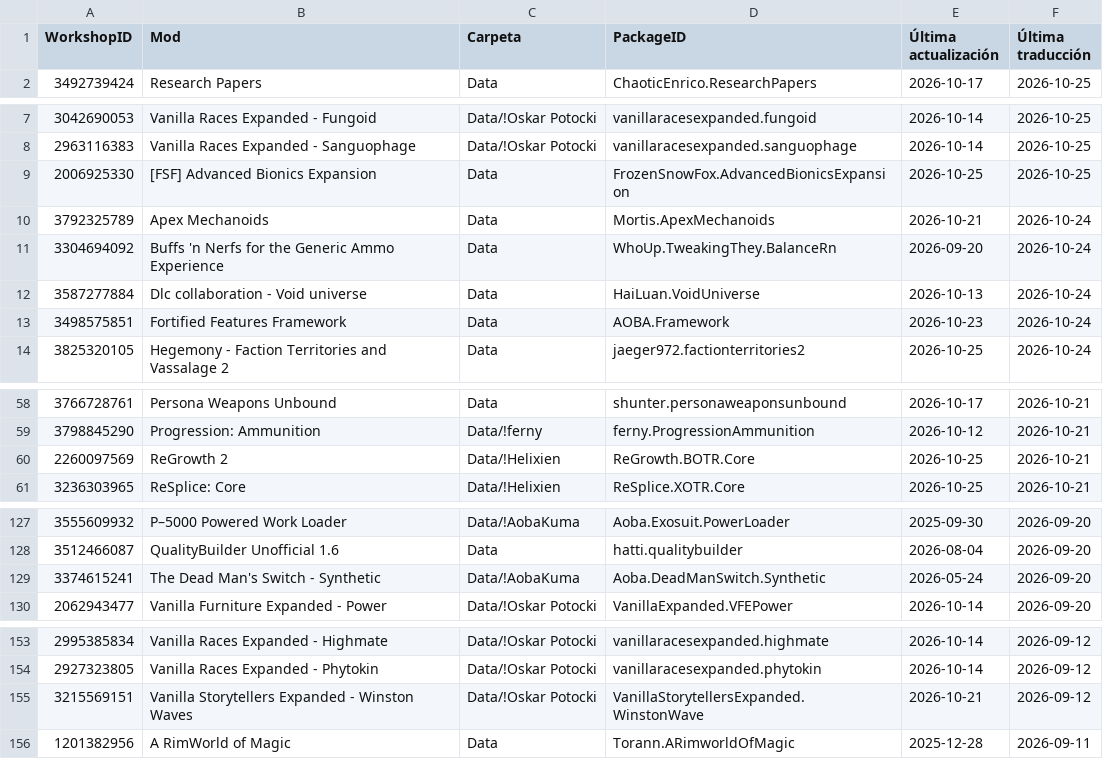
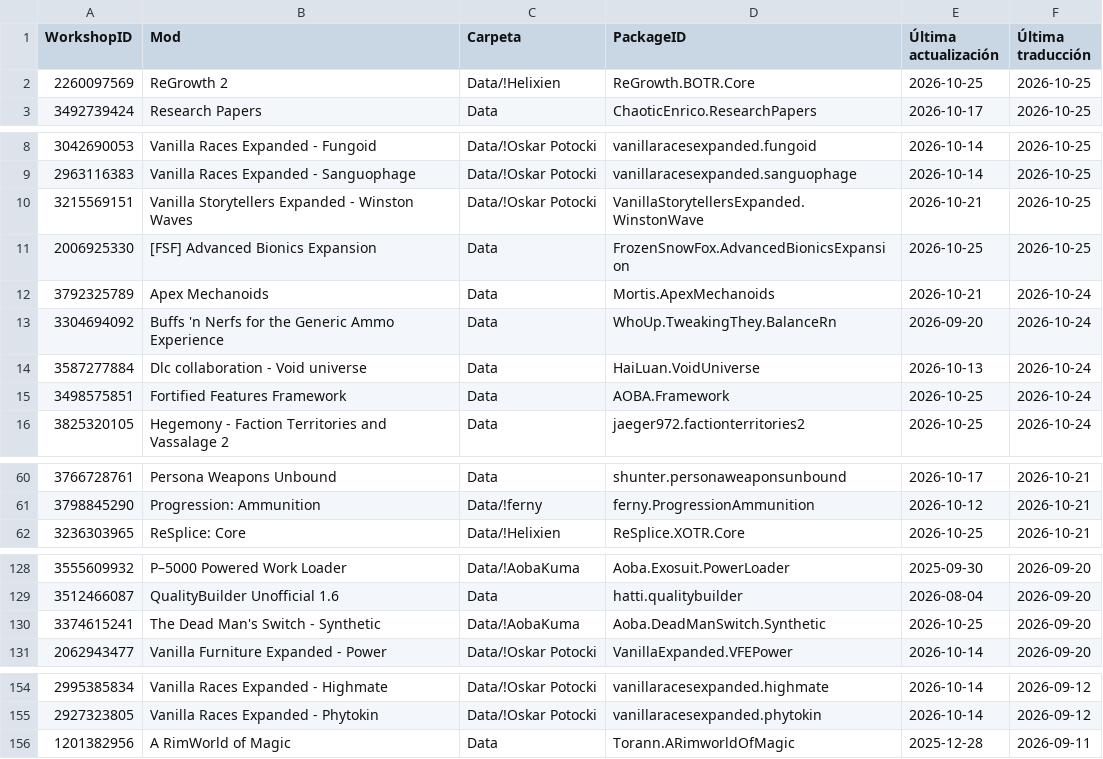
Before and after one commit to LordMordelon/RML, a TSV file: ModList.tsv, drawn as a sheet; only a part is shown, gaps mark what is left out.

```diff
--- a/ModList.tsv
+++ b/ModList.tsv
@@ -1,2 +1,3 @@
 WorkshopID	Mod	Carpeta	PackageID	Última actualización	Última traducción
+2260097569	ReGrowth 2	Data/!Helixien	ReGrowth.BOTR.Core	2026-10-25	2026-10-25
 3492739424	Research Papers	Data	ChaoticEnrico.ResearchPapers	2026-10-17	2026-10-25
@@ -8,2 +9,3 @@ WorkshopID	Mod	Carpeta	PackageID	Última actualización	Última traducción
 2963116383	Vanilla Races Expanded - Sanguophage	Data/!Oskar Potocki	vanillaracesexpanded.sanguophage	2026-10-14	2026-10-25
+3215569151	Vanilla Storytellers Expanded - Winston Waves	Data/!Oskar Potocki	VanillaStorytellersExpanded.WinstonWave	2026-10-21	2026-10-25
 2006925330	[FSF] Advanced Bionics Expansion	Data	FrozenSnowFox.AdvancedBionicsExpansion	2026-10-25	2026-10-25
@@ -12,3 +14,3 @@ WorkshopID	Mod	Carpeta	PackageID	Última actualización	Última traducción
 3587277884	Dlc collaboration - Void universe	Data	HaiLuan.VoidUniverse	2026-10-13	2026-10-24
-3498575851	Fortified Features Framework	Data	AOBA.Framework	2026-10-23	2026-10-24
+3498575851	Fortified Features Framework	Data	AOBA.Framework	2026-10-25	2026-10-24
 3825320105	Hegemony - Faction Territories and Vassalage 2	Data	jaeger972.factionterritories2	2026-10-25	2026-10-24
@@ -59,3 +61,2 @@ WorkshopID	Mod	Carpeta	PackageID	Última actualización	Última traducción
 3798845290	Progression: Ammunition	Data/!ferny	ferny.ProgressionAmmunition	2026-10-12	2026-10-21
-2260097569	ReGrowth 2	Data/!Helixien	ReGrowth.BOTR.Core	2026-10-25	2026-10-21
 3236303965	ReSplice: Core	Data/!Helixien	ReSplice.XOTR.Core	2026-10-25	2026-10-21
@@ -128,3 +129,3 @@ WorkshopID	Mod	Carpeta	PackageID	Última actualización	Última traducción
 3512466087	QualityBuilder Unofficial 1.6	Data	hatti.qualitybuilder	2026-08-04	2026-09-20
-3374615241	The Dead Man's Switch - Synthetic	Data/!AobaKuma	Aoba.DeadManSwitch.Synthetic	2026-05-24	2026-09-20
+3374615241	The Dead Man's Switch - Synthetic	Data/!AobaKuma	Aoba.DeadManSwitch.Synthetic	2026-10-25	2026-09-20
 2062943477	Vanilla Furniture Expanded - Power	Data/!Oskar Potocki	VanillaExpanded.VFEPower	2026-10-14	2026-09-20
@@ -154,3 +155,2 @@ WorkshopID	Mod	Carpeta	PackageID	Última actualización	Última traducción
 2927323805	Vanilla Races Expanded - Phytokin	Data/!Oskar Potocki	vanillaracesexpanded.phytokin	2026-10-14	2026-09-12
-3215569151	Vanilla Storytellers Expanded - Winston Waves	Data/!Oskar Potocki	VanillaStorytellersExpanded.WinstonWave	2026-10-21	2026-09-12
 1201382956	A RimWorld of Magic	Data	Torann.ARimworldOfMagic	2025-12-28	2026-09-11
```
Also changed, not shown: 1 other file.
